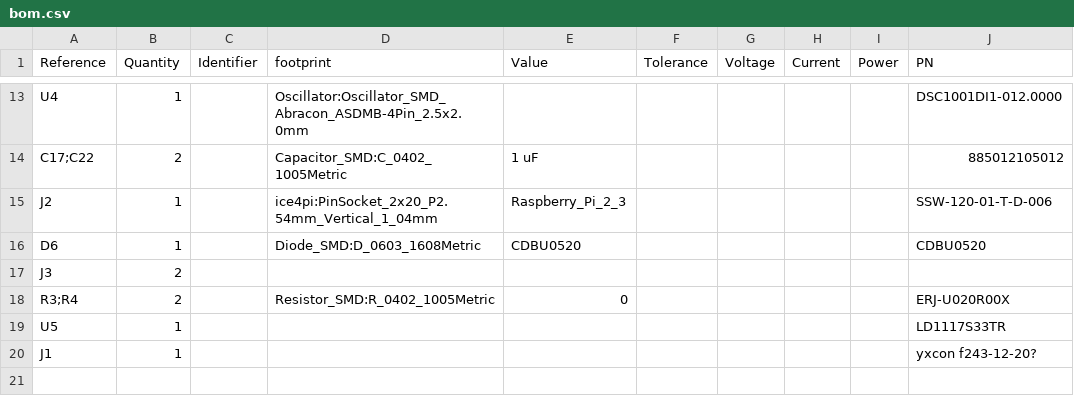
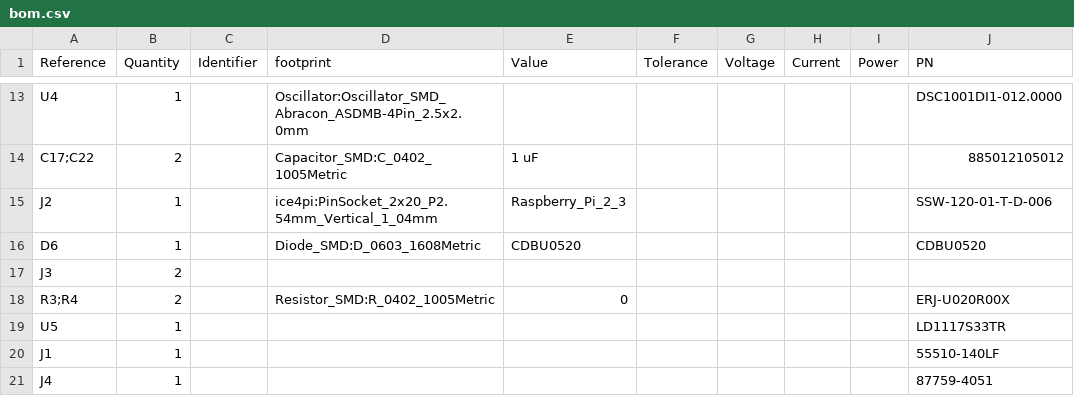
Before and after one commit to lightside-instruments/ice4pi, a CSV file: bom.csv, drawn as a sheet; only a part is shown, gaps mark what is left out.

```diff
--- a/bom.csv
+++ b/bom.csv
@@ -19,2 +19,3 @@ R3;R4,2,,Resistor_SMD:R_0402_1005Metric,0,,,,,ERJ-U020R00X
 U5,1,,,,,,,,LD1117S33TR
-J1,1,,,,,,,,yxcon f243-12-20?
+J1,1,,,,,,,,55510-140LF
+J4,1,,,,,,,,87759-4051
```
Also changed, not shown: 5 other files.
